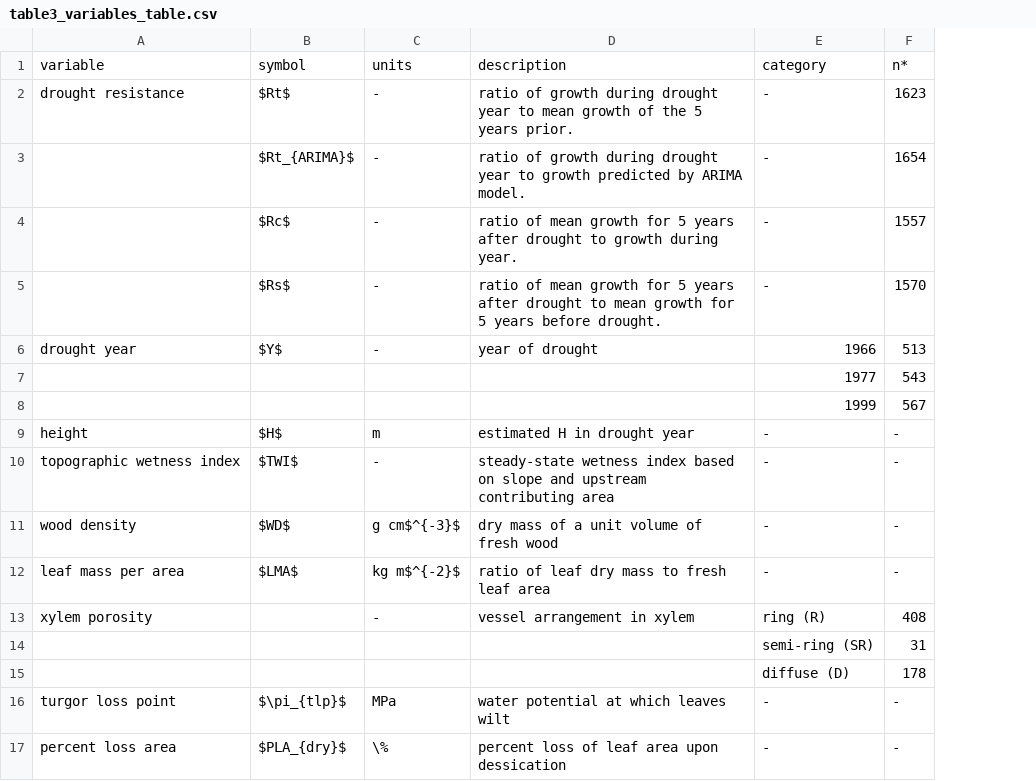
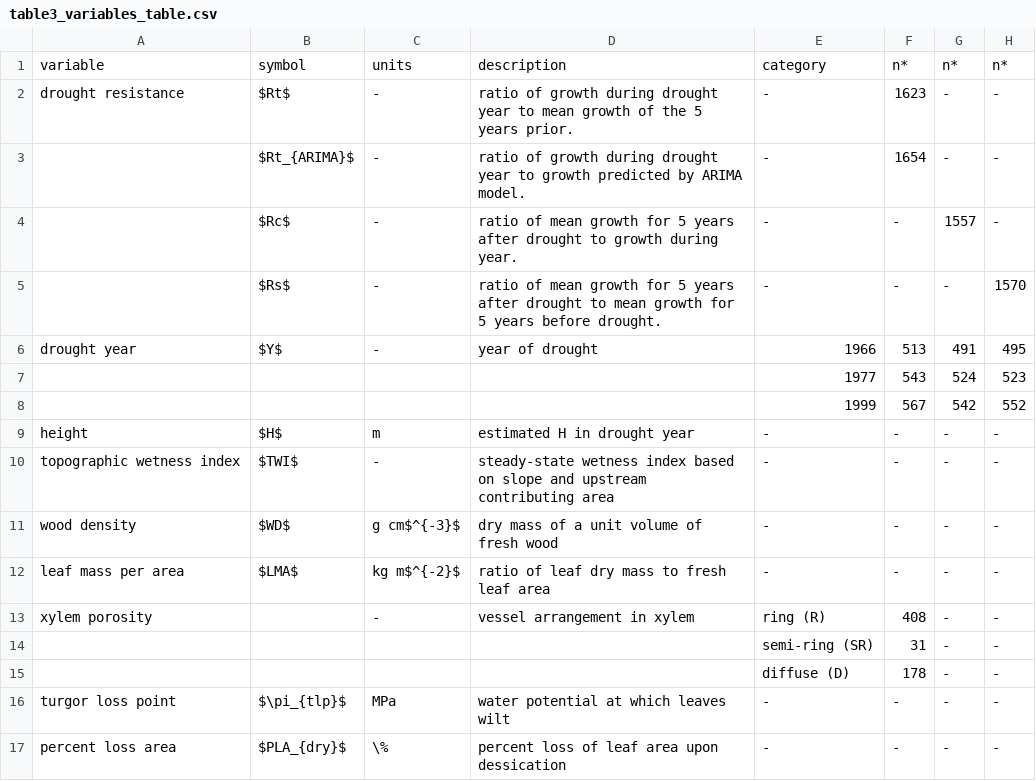
Before and after one commit to SCBI-ForestGEO/McGregor_climate-sensitivity-variation, a CSV file: manuscript/tables_figures/publication/table3_variables_table.csv, drawn as a sheet; the diff names each change by its address in the sheet, - before the commit and + after, or states it on an @@ line.

Commit message:
Added year-numbers for Rc, Rs #139

```diff
--- a/manuscript/tables_figures/publication/table3_variables_table.csv
+++ b/manuscript/tables_figures/publication/table3_variables_table.csv
+column G, rows 1-17: n* | - | - | 1557 | - | 491 | 524 | 542 | - | - | - | - | - | - | - | - | -
+column H, rows 1-17: n* | - | - | - | 1570 | 495 | 523 | 552 | - | - | - | - | - | - | - | - | -
-F4: 1557
+F4: -
-F5: 1570
+F5: -
```
